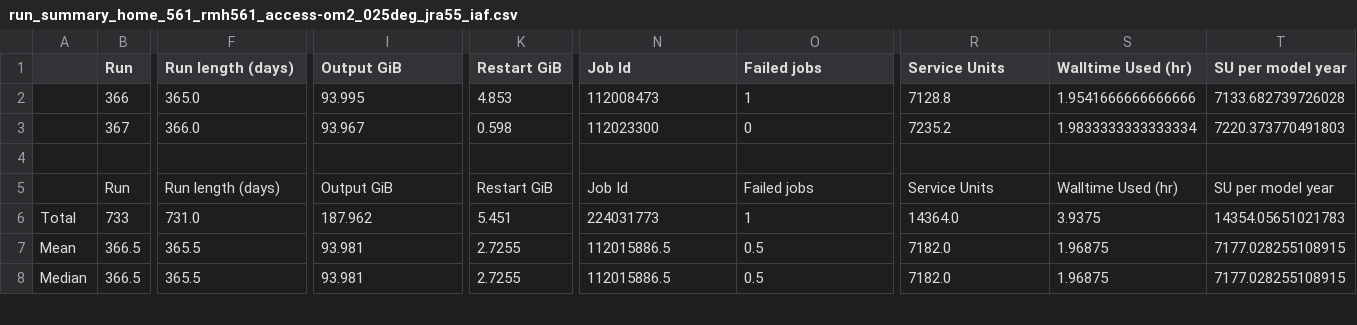
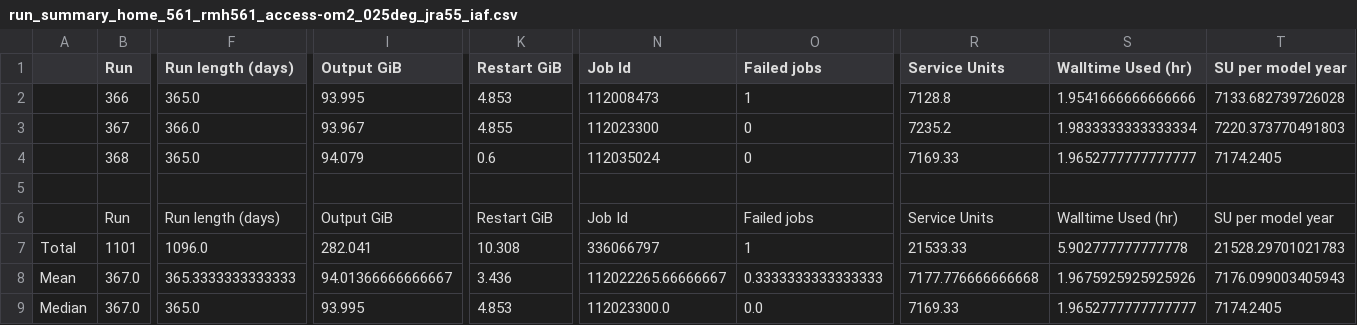
Before and after one commit to rmholmes/025deg_jra55_iaf, a CSV file: run_summary_home_561_rmh561_access-om2_025deg_jra55_iaf.csv, drawn as a sheet; only a part is shown, gaps mark what is left out; removed rows and columns are numbered as before the commit, all else as after; rows hold the shown columns only; the diff covers the shown part only; the diff names each change by its address in the sheet, - before the commit and + after, or states it on an @@ line.

```diff
--- a/run_summary_home_561_rmh561_access-om2_025deg_jra55_iaf.csv
+++ b/run_summary_home_561_rmh561_access-om2_025deg_jra55_iaf.csv
-K3 (Restart GiB): 0.598
+K3 (Restart GiB): 4.855
+row 4:  | 368 | 365.0 | 94.079 | 0.6 | 112035024 | 0 | 7169.33 | 1.9652777777777777 | 7174.2405
-row 6: Total | 733 | 731.0 | 187.962 | 5.451 | 224031773 | 1 | 14364.0 | 3.9375 | 14354.05651021783
+row 7: Total | 1101 | 1096.0 | 282.041 | 10.308 | 336066797 | 1 | 21533.33 | 5.902777777777778 | 21528.29701021783
-B8:B9 (Run): 366.5
+B8:B9 (Run): 367.0
-F8 (Run length (days)): 365.5
+F8 (Run length (days)): 365.3333333333333
-I8 (Output GiB): 93.981
+I8 (Output GiB): 94.01366666666667
-K8 (Restart GiB): 2.7255
+K8 (Restart GiB): 3.436
-N8 (Job Id): 112015886.5
+N8 (Job Id): 112022265.66666667
-O8 (Failed jobs): 0.5
+O8 (Failed jobs): 0.3333333333333333
-R8 (Service Units): 7182.0
+R8 (Service Units): 7177.776666666668
-S8 (Walltime Used (hr)): 1.96875
+S8 (Walltime Used (hr)): 1.9675925925925926
-T8 (SU per model year): 7177.028255108915
+T8 (SU per model year): 7176.099003405943
-F9 (Run length (days)): 365.5
+F9 (Run length (days)): 365.0
-I9 (Output GiB): 93.981
+I9 (Output GiB): 93.995
-K9 (Restart GiB): 2.7255
+K9 (Restart GiB): 4.853
-N9 (Job Id): 112015886.5
+N9 (Job Id): 112023300.0
-O9 (Failed jobs): 0.5
+O9 (Failed jobs): 0.0
-R9 (Service Units): 7182.0
+R9 (Service Units): 7169.33
-S9 (Walltime Used (hr)): 1.96875
+S9 (Walltime Used (hr)): 1.9652777777777777
-T9 (SU per model year): 7177.028255108915
+T9 (SU per model year): 7174.2405
```
Also changed, not shown: 62 edited cells elsewhere in this file.
